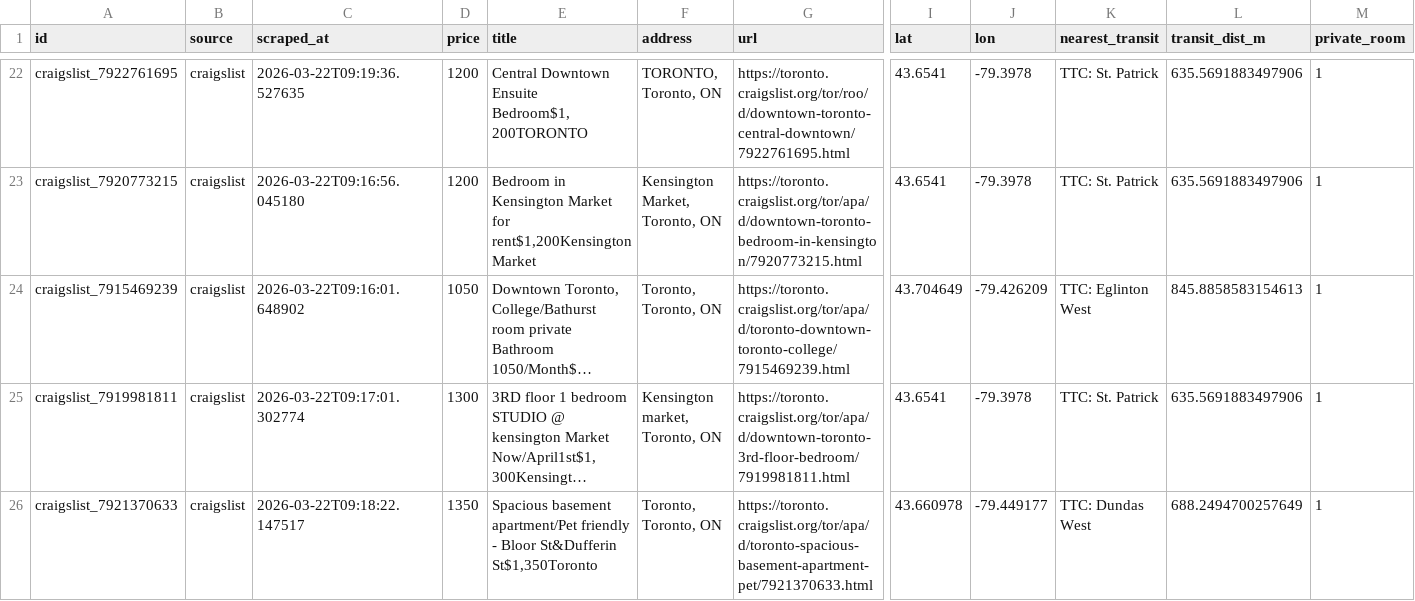
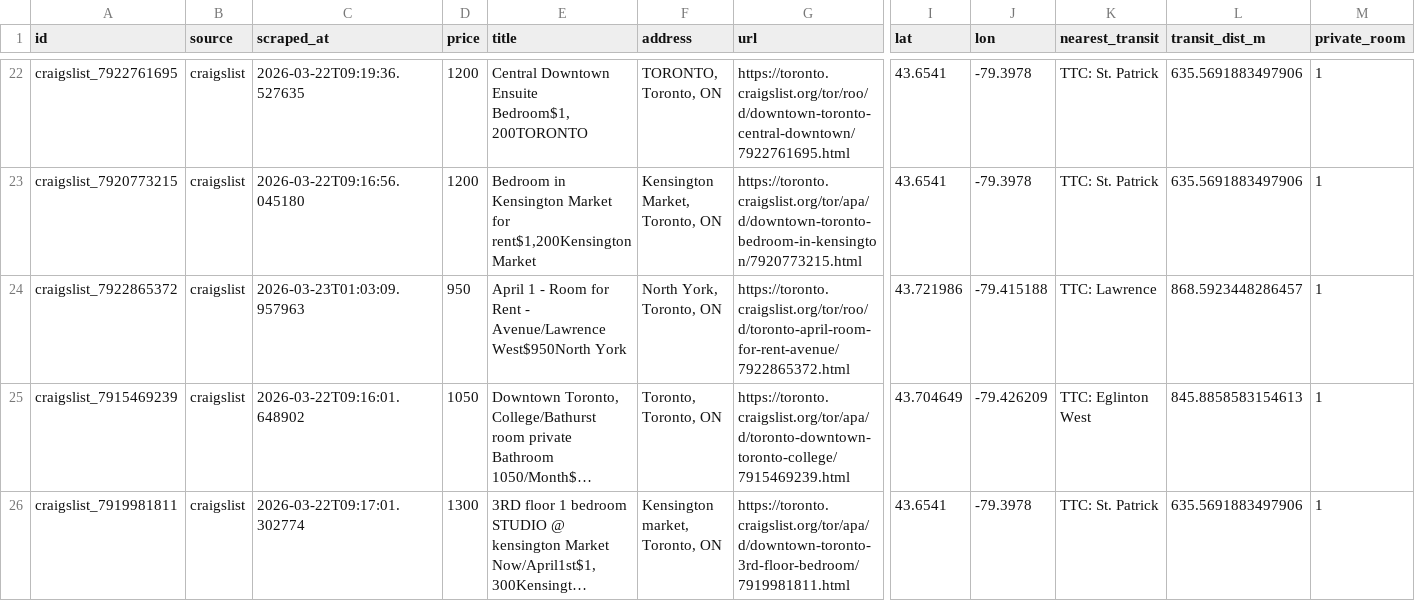
Before and after one commit to ons96/toronto-rental-agent, a CSV file: data/listings.csv, drawn as a sheet; only a part is shown, gaps mark what is left out; the shorter side is filled out with more unchanged rows; long unchanged cells end in …; rows hold the shown columns only; the diff names each change by its address in the sheet, - before the commit and + after, or states it on an @@ line.

```diff
--- a/data/listings.csv
+++ b/data/listings.csv
+row 24: craigslist_7922865372 | craigslist | 2026-03-23T01:03:09.957963 | 950 | April 1 - Room for Rent - Avenue/Lawrence West$950North York | North York, Toronto, ON | https://toronto.craigslist.org/tor/roo/d/toronto-april-room-for-rent-avenue/7922865372.html | 43.721986 | -79.415188 | TTC: Lawrence | 868.5923448286457 | 1
```
